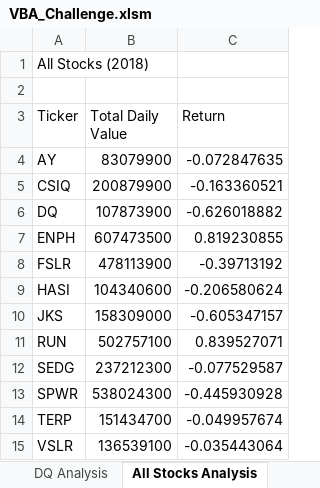
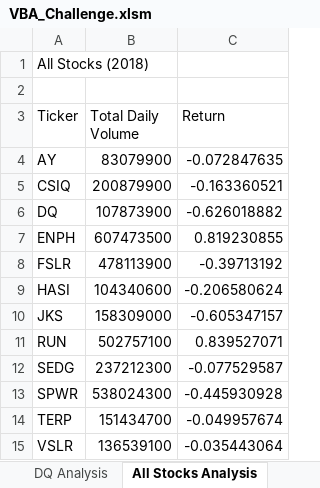
Before and after one commit to SarahLatorre/stock-analysis, an Excel workbook: VBA_Challenge.xlsm, sheet All Stocks Analysis, drawn as a sheet; values as stored, in another font and other column widths than the file's, no borders; charts and pictures not drawn; the diff names each change by its address in the sheet, - before the commit and + after, or states it on an @@ line.

Commit message:
Add files via upload

```diff
--- a/VBA_Challenge.xlsm (sheet All Stocks Analysis)
+++ b/VBA_Challenge.xlsm (sheet All Stocks Analysis)
-B3: Total Daily Value
+B3: Total Daily Volume
```
